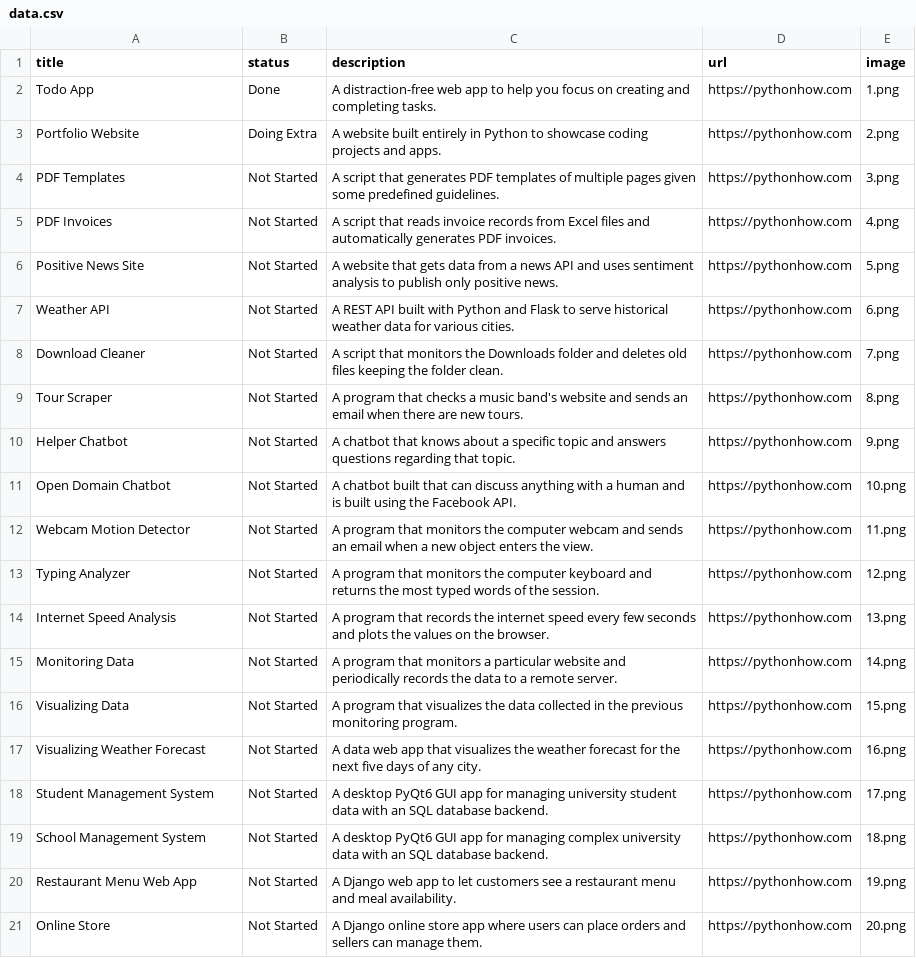
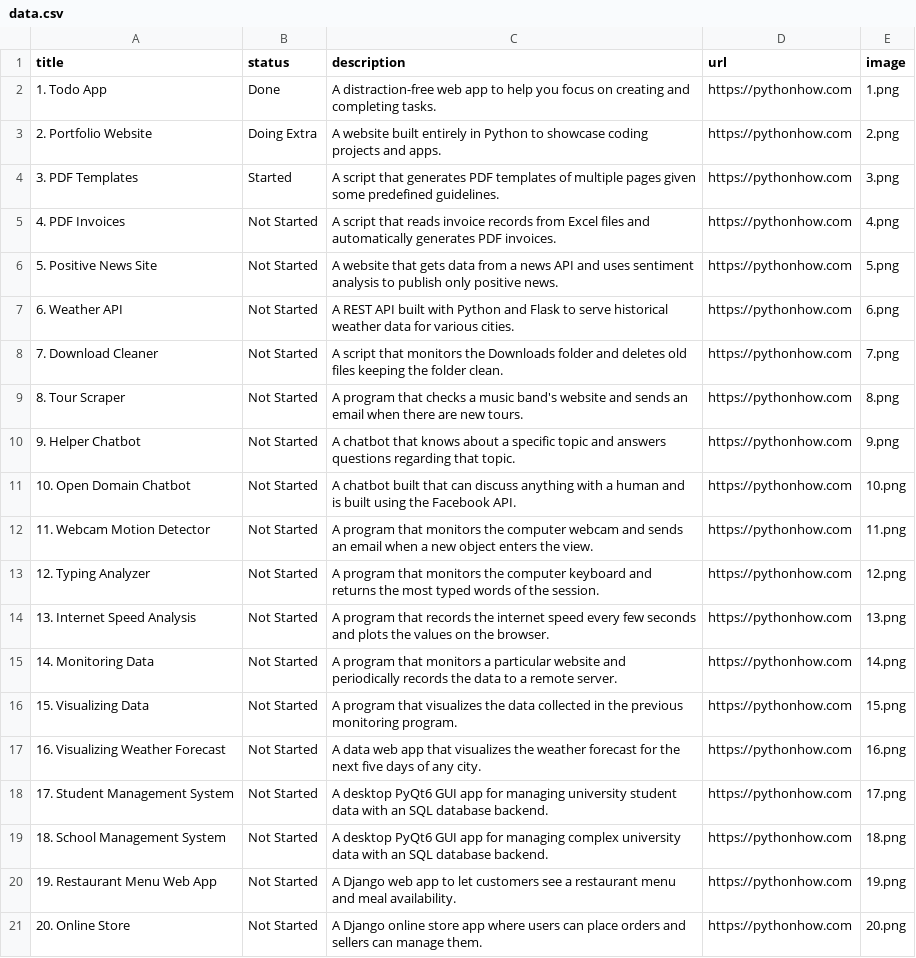
Before and after one commit to mikebstudy/PMC_02_Showcase, a CSV file: mikeb_M/data.csv, drawn as a sheet; the diff names each change by its address in the sheet, - before the commit and + after, or states it on an @@ line.

Commit message:
M: Filter by status with checkboxes. Add project numbers to project titles.

```diff
--- a/mikeb_M/data.csv
+++ b/mikeb_M/data.csv
-A2 (title): Todo App
+A2 (title): 1. Todo App
-A3 (title): Portfolio Website
+A3 (title): 2. Portfolio Website
-A4 (title): PDF Templates
+A4 (title): 3. PDF Templates
-B4 (status): Not Started
+B4 (status): Started
-A5 (title): PDF Invoices
+A5 (title): 4. PDF Invoices
-A6 (title): Positive News Site
+A6 (title): 5. Positive News Site
-A7 (title): Weather API
+A7 (title): 6. Weather API
-A8 (title): Download Cleaner
+A8 (title): 7. Download Cleaner
-A9 (title): Tour Scraper
+A9 (title): 8. Tour Scraper
-A10 (title): Helper Chatbot
+A10 (title): 9. Helper Chatbot
-A11 (title): Open Domain Chatbot
+A11 (title): 10. Open Domain Chatbot
-A12 (title): Webcam Motion Detector
+A12 (title): 11. Webcam Motion Detector
-A13 (title): Typing Analyzer
+A13 (title): 12. Typing Analyzer
-A14 (title): Internet Speed Analysis
+A14 (title): 13. Internet Speed Analysis
-A15 (title): Monitoring Data
+A15 (title): 14. Monitoring Data
-A16 (title): Visualizing Data
+A16 (title): 15. Visualizing Data
-A17 (title): Visualizing Weather Forecast
+A17 (title): 16. Visualizing Weather Forecast
-A18 (title): Student Management System
+A18 (title): 17. Student Management System
-A19 (title): School Management System
+A19 (title): 18. School Management System
-A20 (title): Restaurant Menu Web App
+A20 (title): 19. Restaurant Menu Web App
-A21 (title): Online Store
+A21 (title): 20. Online Store
```
Also changed, not shown: 2 other files.
